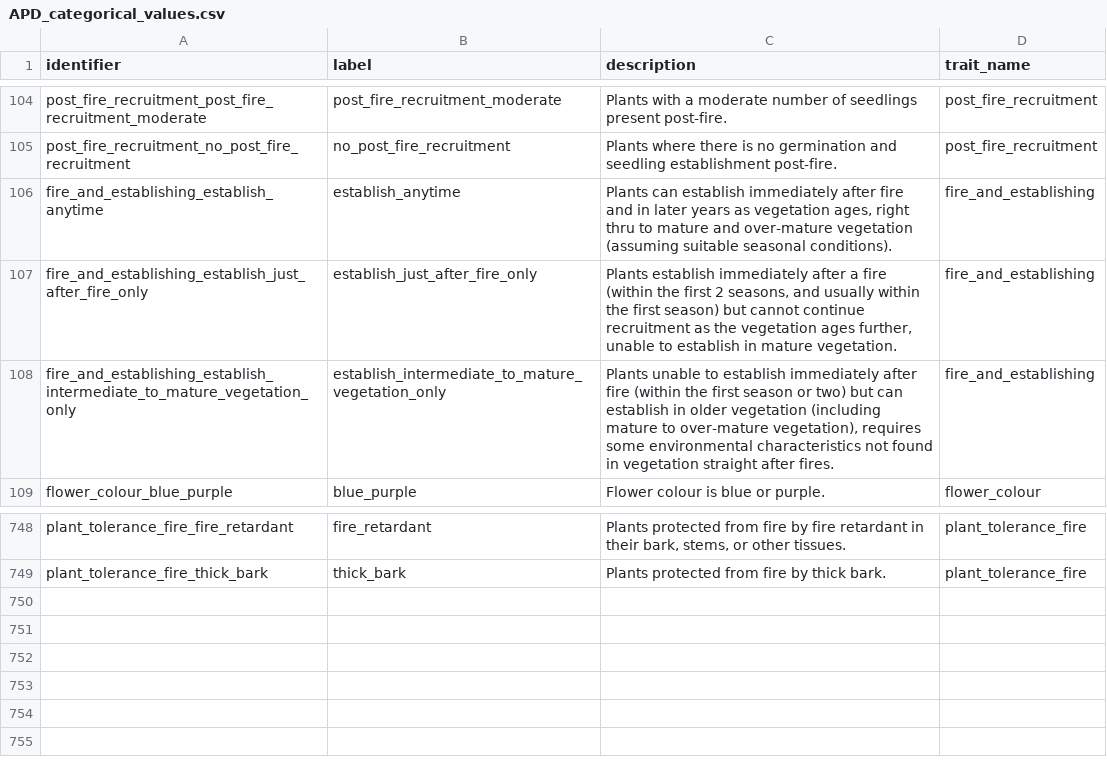
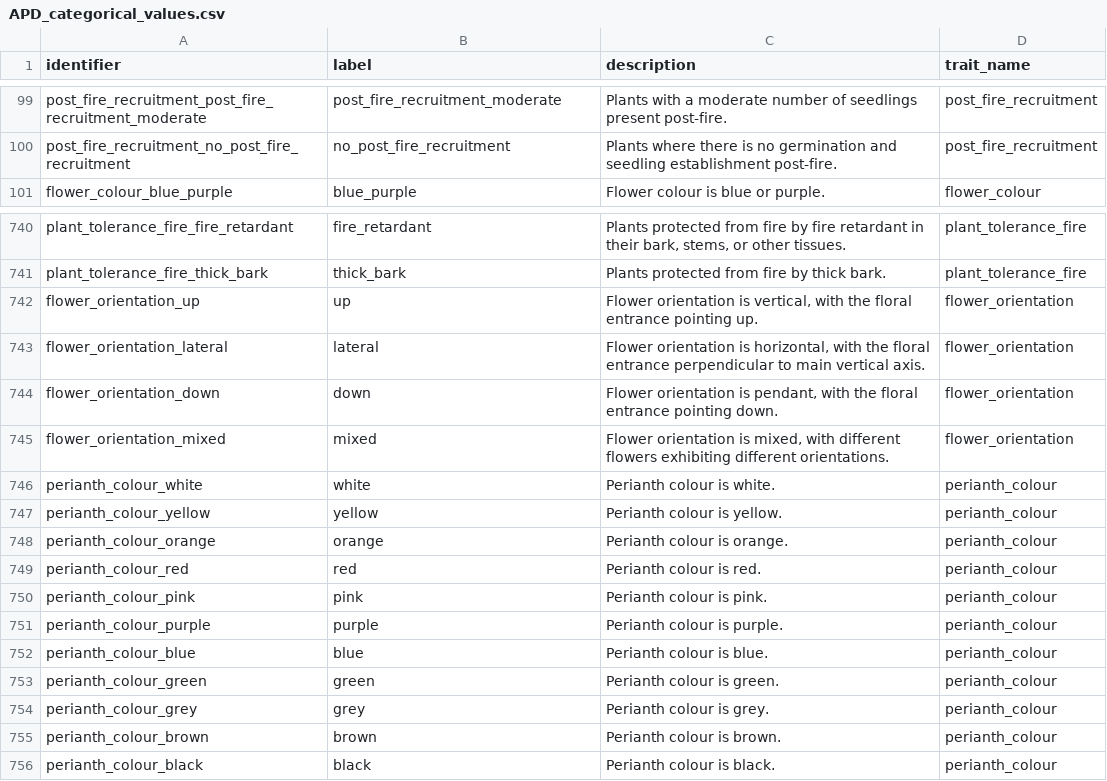
Before and after one commit to traitecoevo/APD, a CSV file: data/APD_categorical_values.csv, drawn as a sheet; only a part is shown, gaps mark what is left out; the diff covers the shown part only.

Commit message:
edits of trait details
flowering traits, fire response traits

```diff
--- a/data/APD_categorical_values.csv
+++ b/data/APD_categorical_values.csv
@@ -105,5 +100,2 @@ post_fire_recruitment_post_fire_recruitment_moderate,post_fire_recruitment_moder
 post_fire_recruitment_no_post_fire_recruitment,no_post_fire_recruitment,Plants where there is no germination and seedling establishment post-fire.,post_fire_recruitment
-fire_and_establishing_establish_anytime,establish_anytime,"Plants can establish immediately after fire and in later years as vegetation ages, right thru to mature and over-mature vegetation (assuming suitable seasonal conditions).",fire_and_establishing
-fire_and_establishing_establish_just_after_fire_only,establish_just_after_fire_only,"Plants establish immediately after a fire (within the first 2 seasons, and usually within the first season) but cannot continue recruitment as the vegetation ages further, unable to establish in mature vegetation.",fire_and_establishing
-fire_and_establishing_establish_intermediate_to_mature_vegetation_only,establish_intermediate_to_mature_vegetation_only,"Plants unable to establish immediately after fire (within the first season or two) but can establish in older vegetation (including mature to over-mature vegetation), requires some environmental characteristics not found in vegetation straight after fires.",fire_and_establishing
 flower_colour_blue_purple,blue_purple,Flower colour is blue or purple.,flower_colour
@@ -749 +741,16 @@ plant_tolerance_fire_fire_retardant,fire_retardant,"Plants protected from fire b
 plant_tolerance_fire_thick_bark,thick_bark,Plants protected from fire by thick bark.,plant_tolerance_fire
+flower_orientation_up,up,"Flower orientation is vertical, with the floral entrance pointing up.",flower_orientation
+flower_orientation_lateral,lateral,"Flower orientation is horizontal, with the floral entrance perpendicular to main vertical axis.",flower_orientation
+flower_orientation_down,down,"Flower orientation is pendant, with the floral entrance pointing down.",flower_orientation
+flower_orientation_mixed,mixed,"Flower orientation is mixed, with different flowers exhibiting different orientations.",flower_orientation
+perianth_colour_white,white,Perianth colour is white.,perianth_colour
+perianth_colour_yellow,yellow,Perianth colour is yellow.,perianth_colour
+perianth_colour_orange,orange,Perianth colour is orange.,perianth_colour
+perianth_colour_red,red,Perianth colour is red.,perianth_colour
+perianth_colour_pink,pink,Perianth colour is pink.,perianth_colour
+perianth_colour_purple,purple,Perianth colour is purple.,perianth_colour
+perianth_colour_blue,blue,Perianth colour is blue.,perianth_colour
+perianth_colour_green,green,Perianth colour is green.,perianth_colour
+perianth_colour_grey,grey,Perianth colour is grey.,perianth_colour
+perianth_colour_brown,brown,Perianth colour is brown.,perianth_colour
+perianth_colour_black,black,Perianth colour is black.,perianth_colour
```
Also changed, not shown: 1 added row, 6 removed rows and 12 edited cells elsewhere in this file, data/APD_traits.csv.
